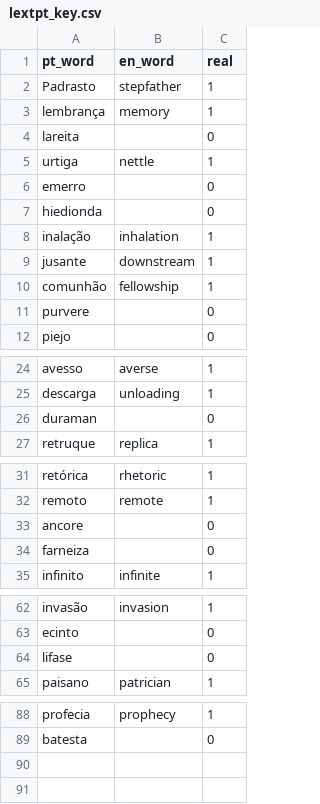
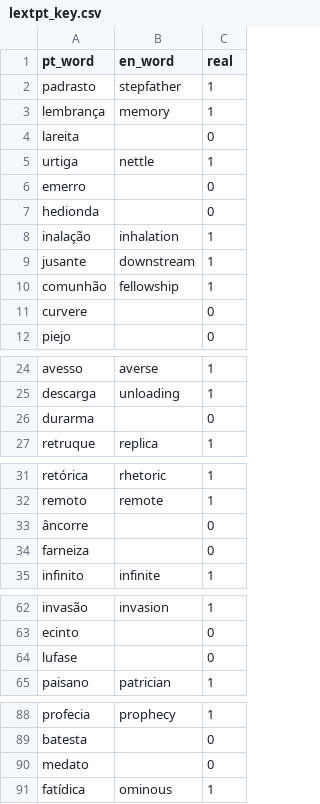
Before and after one commit to RobertEspo/pt_in_newark, a CSV file: stim/lextale/lextpt_key.csv, drawn as a sheet; only a part is shown, gaps mark what is left out; the diff covers the shown part only.

Commit message:
lextale and blp code
wrote code to score lextale.
working on code to score blp, still not complete.

```diff
--- a/stim/lextale/lextpt_key.csv
+++ b/stim/lextale/lextpt_key.csv
@@ -1,3 +1,3 @@
 pt_word,en_word,real
-Padrasto,stepfather,1
+padrasto,stepfather,1
 lembrança,memory,1
@@ -6,3 +6,3 @@ urtiga,nettle,1
 emerro,,0
-hiedionda,,0
+hedionda,,0
 inalação,inhalation,1
@@ -10,3 +10,3 @@ jusante,downstream,1
 comunhão,fellowship,1
-purvere,,0
+curvere,,0
 piejo,,0
@@ -25,3 +25,3 @@ avesso,averse,1
 descarga,unloading,1
-duraman,,0
+durarma,,0
 retruque,replica,1
@@ -32,3 +32,3 @@ retórica,rhetoric,1
 remoto,remote,1
-ancore,,0
+âncorre,,0
 farneiza,,0
@@ -63,3 +63,3 @@ invasão,invasion,1
 ecinto,,0
-lifase,,0
+lufase,,0
 paisano,patrician,1
@@ -89 +89,3 @@ profecia,prophecy,1
 batesta,,0
+medato,,0
+fatídica,ominous,1
```
Also changed, not shown: 1 edited cell elsewhere in this file, 11 other files.
